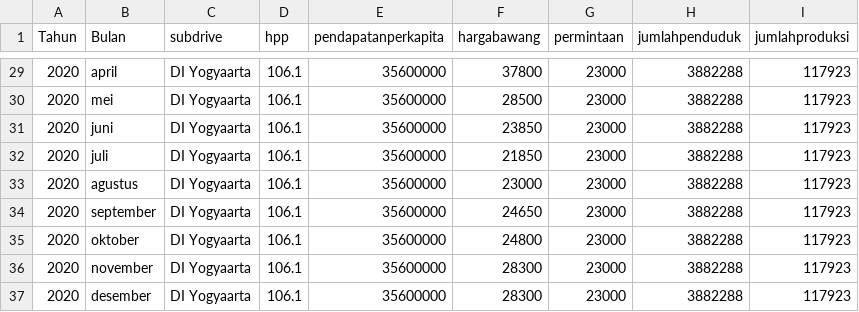
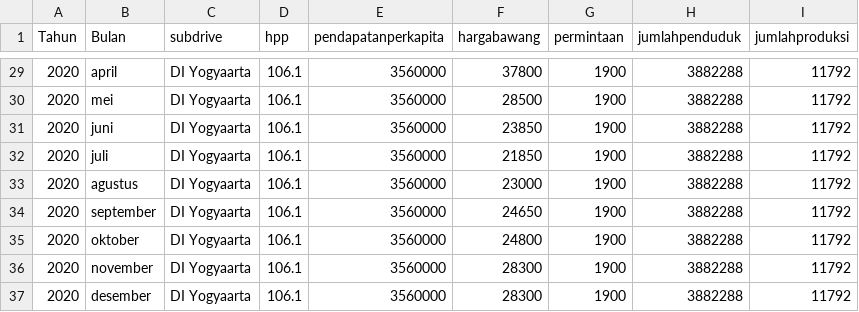
Before and after one commit to Nidahasnai/Big-data, a CSV file: databawangputih.csv, drawn as a sheet; only a part is shown, gaps mark what is left out; the diff covers the shown part only.

```diff
--- a/databawangputih.csv
+++ b/databawangputih.csv
@@ -29,9 +29,9 @@ Tahun,Bulan,subdrive,hpp,pendapatanperkapita,hargabawang,permintaan,jumlahpendud
-2020,april,DI Yogyaarta,106.1,35600000,37800,23000,3882288,117923
-2020,mei,DI Yogyaarta,106.1,35600000,28500,23000,3882288,117923
-2020,juni,DI Yogyaarta,106.1,35600000,23850,23000,3882288,117923
-2020,juli,DI Yogyaarta,106.1,35600000,21850,23000,3882288,117923
-2020,agustus,DI Yogyaarta,106.1,35600000,23000,23000,3882288,117923
-2020,september,DI Yogyaarta,106.1,35600000,24650,23000,3882288,117923
-2020,oktober,DI Yogyaarta,106.1,35600000,24800,23000,3882288,117923
-2020,november,DI Yogyaarta,106.1,35600000,28300,23000,3882288,117923
-2020,desember,DI Yogyaarta,106.1,35600000,28300,23000,3882288,117923
+2020,april,DI Yogyaarta,106.1,3560000,37800,1900,3882288,11792
+2020,mei,DI Yogyaarta,106.1,3560000,28500,1900,3882288,11792
+2020,juni,DI Yogyaarta,106.1,3560000,23850,1900,3882288,11792
+2020,juli,DI Yogyaarta,106.1,3560000,21850,1900,3882288,11792
+2020,agustus,DI Yogyaarta,106.1,3560000,23000,1900,3882288,11792
+2020,september,DI Yogyaarta,106.1,3560000,24650,1900,3882288,11792
+2020,oktober,DI Yogyaarta,106.1,3560000,24800,1900,3882288,11792
+2020,november,DI Yogyaarta,106.1,3560000,28300,1900,3882288,11792
+2020,desember,DI Yogyaarta,106.1,3560000,28300,1900,3882288,11792
```
Also changed, not shown: 81 edited cells elsewhere in this file.
